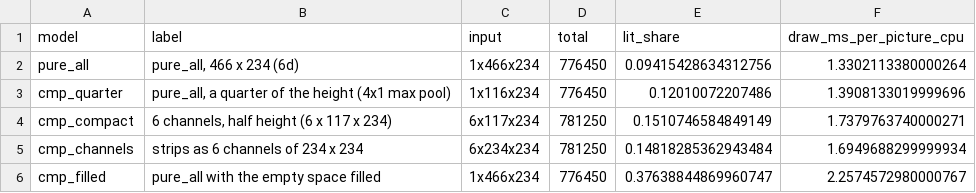
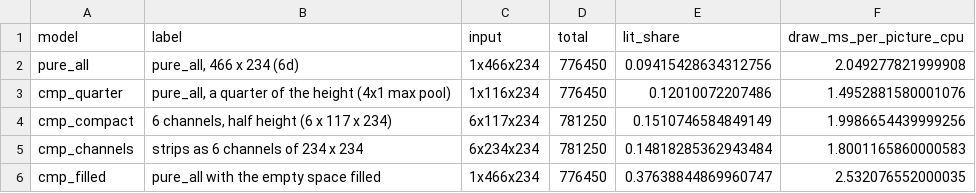
Before and after one commit to charlesxiyan/ImageTrading-EC-Project, a CSV file: MindFlow/results/step6f_compact_images/compact_20261127_230744/pictures.csv, drawn as a sheet.

```diff
--- a/MindFlow/results/step6f_compact_images/compact_20261127_230744/pictures.csv
+++ b/MindFlow/results/step6f_compact_images/compact_20261127_230744/pictures.csv
@@ -1,6 +1,6 @@
 model,label,input,total,lit_share,draw_ms_per_picture_cpu
-pure_all,"pure_all, 466 x 234 (6d)",1x466x234,776450,0.09415428634312756,1.3302113380000264
-cmp_quarter,"pure_all, a quarter of the height (4x1 max pool)",1x116x234,776450,0.12010072207486,1.3908133019999696
-cmp_compact,"6 channels, half height (6 x 117 x 234)",6x117x234,781250,0.1510746584849149,1.7379763740000271
-cmp_channels,strips as 6 channels of 234 x 234,6x234x234,781250,0.14818285362943484,1.6949688299999934
-cmp_filled,pure_all with the empty space filled,1x466x234,776450,0.37638844869960747,2.2574572980000767
+pure_all,"pure_all, 466 x 234 (6d)",1x466x234,776450,0.09415428634312756,2.049277821999908
+cmp_quarter,"pure_all, a quarter of the height (4x1 max pool)",1x116x234,776450,0.12010072207486,1.4952881580001076
+cmp_compact,"6 channels, half height (6 x 117 x 234)",6x117x234,781250,0.1510746584849149,1.9986654439999256
+cmp_channels,strips as 6 channels of 234 x 234,6x234x234,781250,0.14818285362943484,1.8001165860000583
+cmp_filled,pure_all with the empty space filled,1x466x234,776450,0.37638844869960747,2.532076552000035
```
Also changed, not shown: MindFlow/results/step6f_compact_images/compact_20261127_230744/checks.csv, MindFlow/results/step6f_compact_images/compact_20261127_230744/compact_table.csv, 4 other files.
